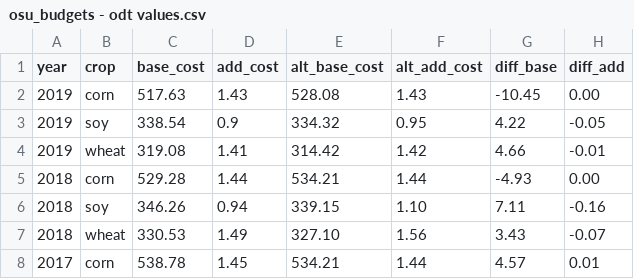
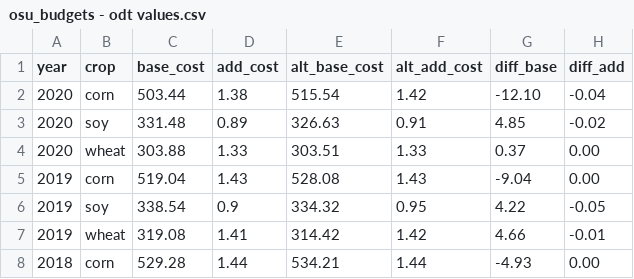
Before and after one commit to rdinter/CAUV, a CSV file: 0-data/osu_budget/osu_budgets - odt values.csv, drawn as a sheet; only a part is shown; the shorter side is filled out with more unchanged rows.

```diff
--- a/0-data/osu_budget/osu_budgets - odt values.csv
+++ b/0-data/osu_budget/osu_budgets - odt values.csv
@@ -1,3 +1,6 @@
 year,crop,base_cost,add_cost,alt_base_cost,alt_add_cost,diff_base,diff_add
-2019,corn,517.63,1.43,528.08,1.43,-10.45,0.00
+2020,corn,503.44,1.38,515.54,1.42,-12.10,-0.04
+2020,soy,331.48,0.89,326.63,0.91,4.85,-0.02
+2020,wheat,303.88,1.33,303.51,1.33,0.37,0.00
+2019,corn,519.04,1.43,528.08,1.43,-9.04,0.00
 2019,soy,338.54,0.9,334.32,0.95,4.22,-0.05
```
Also changed, not shown: 0-data/osu_budget/osu_budgets - alternate-method.csv, 4 other files.
